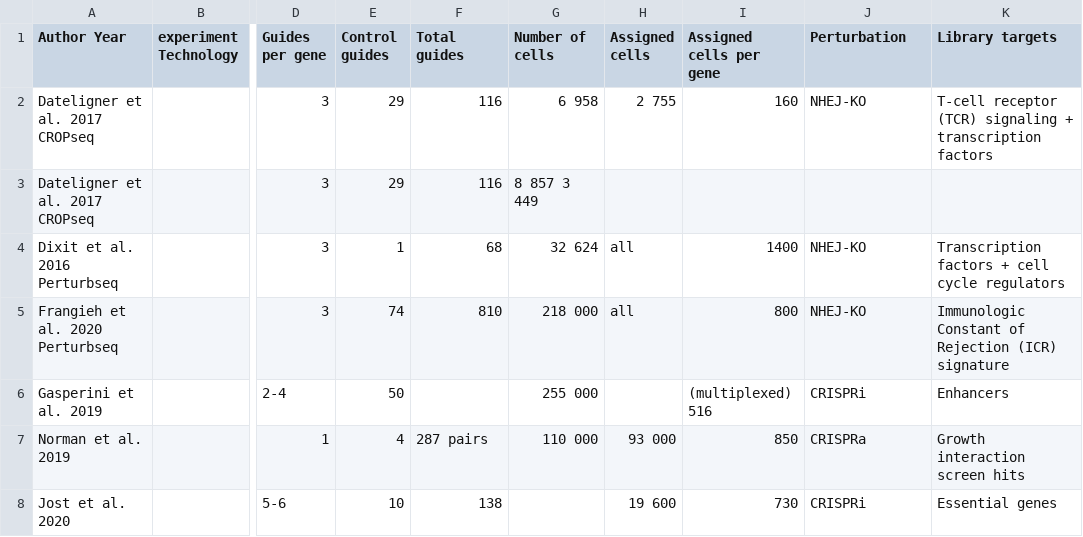
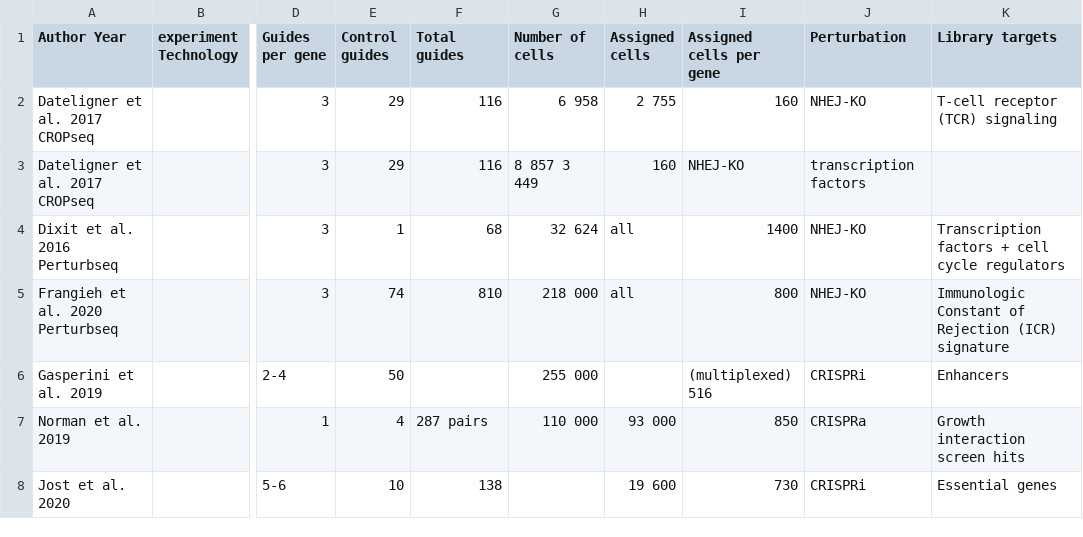
Before and after one commit to jan-glx/perturb-seq-data-list, a TSV file: data.tsv, drawn as a sheet; only a part is shown, gaps mark what is left out; the diff names each change by its address in the sheet, - before the commit and + after, or states it on an @@ line.

Commit message:
Update data.tsv

```diff
--- a/data.tsv
+++ b/data.tsv
-K2 (Library targets): T-cell receptor (TCR) signaling + transcription factors
+K2 (Library targets): T-cell receptor (TCR) signaling
-H3 (Assigned cells): (empty)
+H3 (Assigned cells): 160
-I3 (Assigned cells per gene): (empty)
+I3 (Assigned cells per gene): NHEJ-KO
-J3 (Perturbation): (empty)
+J3 (Perturbation): transcription factors
```
